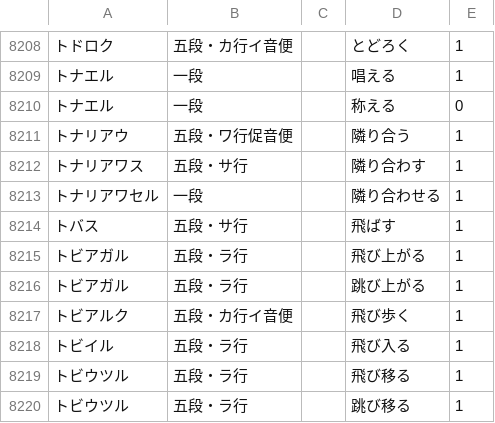
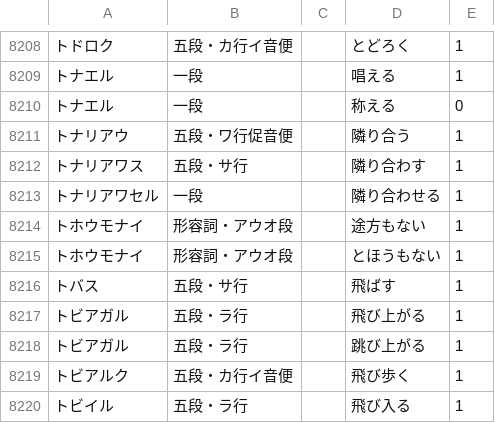
Before and after one commit to hiroshi-manabe/japanese_verb_adj_list, a TSV file: japanese_verb_adj_list.tsv, drawn as a sheet; only a part is shown, gaps mark what is left out; the shorter side is filled out with more unchanged rows.

Commit message:
Added tohoumonai.

```diff
--- a/japanese_verb_adj_list.tsv
+++ b/japanese_verb_adj_list.tsv
@@ -8213,2 +8213,4 @@
 トナリアワセル	一段		隣り合わせる	1
+トホウモナイ	形容詞・アウオ段		途方もない	1
+トホウモナイ	形容詞・アウオ段		とほうもない	1
 トバス	五段・サ行		飛ばす	1
```
